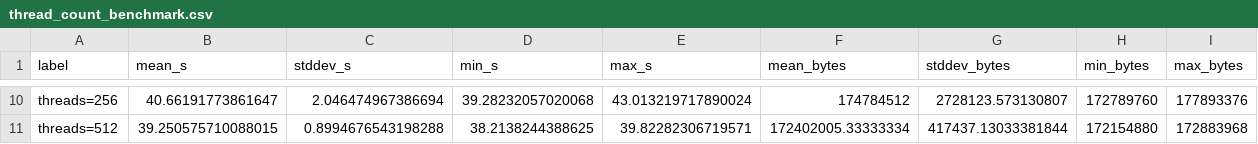
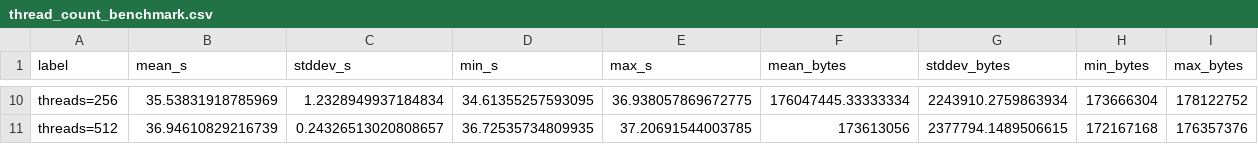
Before and after one commit to ehuangc/fastpmr, a CSV file: evaluation/performance/results/thread_count_benchmark.csv, drawn as a sheet; only a part is shown, gaps mark what is left out; the diff covers the shown part only; the diff names each change by its address in the sheet, - before the commit and + after, or states it on an @@ line.

```diff
--- a/evaluation/performance/results/thread_count_benchmark.csv
+++ b/evaluation/performance/results/thread_count_benchmark.csv
-B10 (mean_s): 40.66191773861647
+B10 (mean_s): 35.53831918785969
-C10 (stddev_s): 2.046474967386694
+C10 (stddev_s): 1.2328949937184834
-D10 (min_s): 39.28232057020068
+D10 (min_s): 34.61355257593095
-E10 (max_s): 43.013219717890024
+E10 (max_s): 36.938057869672775
-F10 (mean_bytes): 174784512
+F10 (mean_bytes): 176047445.33333334
-G10 (stddev_bytes): 2728123.573130807
+G10 (stddev_bytes): 2243910.2759863934
-H10 (min_bytes): 172789760
+H10 (min_bytes): 173666304
-I10 (max_bytes): 177893376
+I10 (max_bytes): 178122752
-B11 (mean_s): 39.250575710088015
+B11 (mean_s): 36.94610829216739
-C11 (stddev_s): 0.8994676543198288
+C11 (stddev_s): 0.24326513020808657
-D11 (min_s): 38.2138244388625
+D11 (min_s): 36.72535734809935
-E11 (max_s): 39.82282306719571
+E11 (max_s): 37.20691544003785
-F11 (mean_bytes): 172402005.33333334
+F11 (mean_bytes): 173613056
-G11 (stddev_bytes): 417437.13033381844
+G11 (stddev_bytes): 2377794.1489506615
-H11 (min_bytes): 172154880
+H11 (min_bytes): 172167168
-I11 (max_bytes): 172883968
+I11 (max_bytes): 176357376
```
Also changed, not shown: 62 edited cells elsewhere in this file, evaluation/performance/results/sample_count_benchmark.csv, evaluation/performance/results/variant_count_benchmark.csv, 23 other files.
